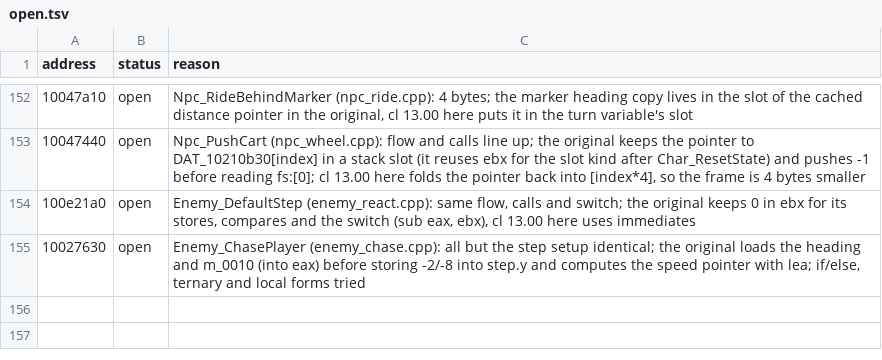
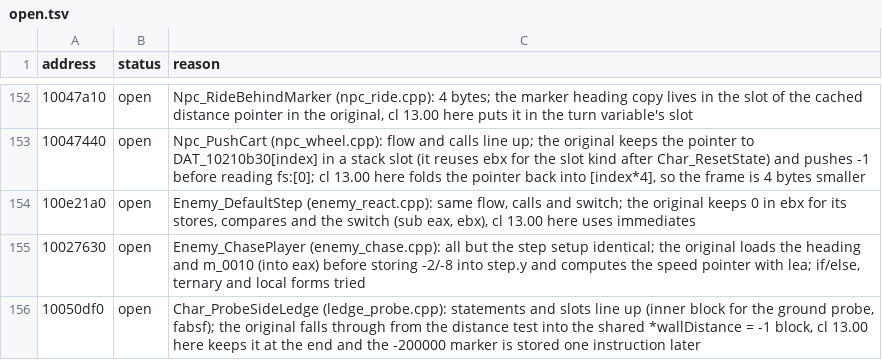
Before and after one commit to ObeseCatLord/Gurumin-Decompilation, a TSV file: decomp/open.tsv, drawn as a sheet; only a part is shown, gaps mark what is left out; the diff names each change by its address in the sheet, - before the commit and + after, or states it on an @@ line.

```diff
--- a/decomp/open.tsv
+++ b/decomp/open.tsv
+row 156: 10050df0 | open | Char_ProbeSideLedge (ledge_probe.cpp): statements and slots line up (inner block for the ground probe, fabsf); the original falls through from the distance test into the shared *wallDistance = -1 block, cl 13.00 here keeps it at the end and the -200000 marker is stored one instruction later
```
Also changed, not shown: symbols.tsv, 5 other files.
